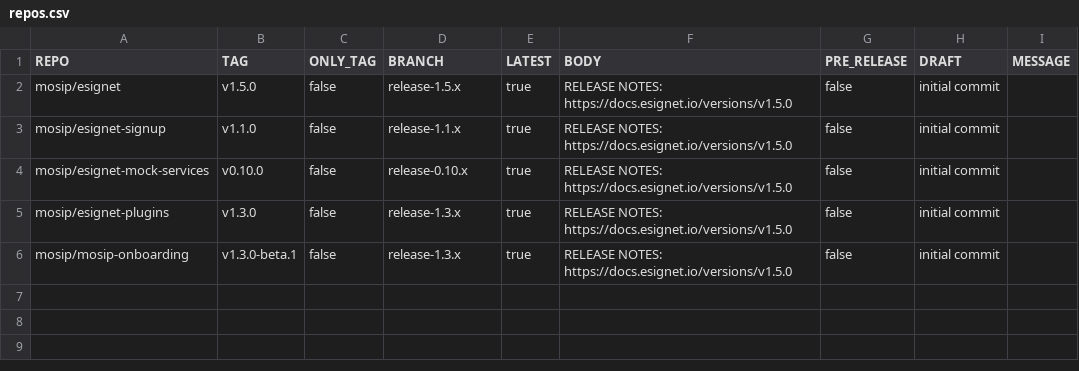
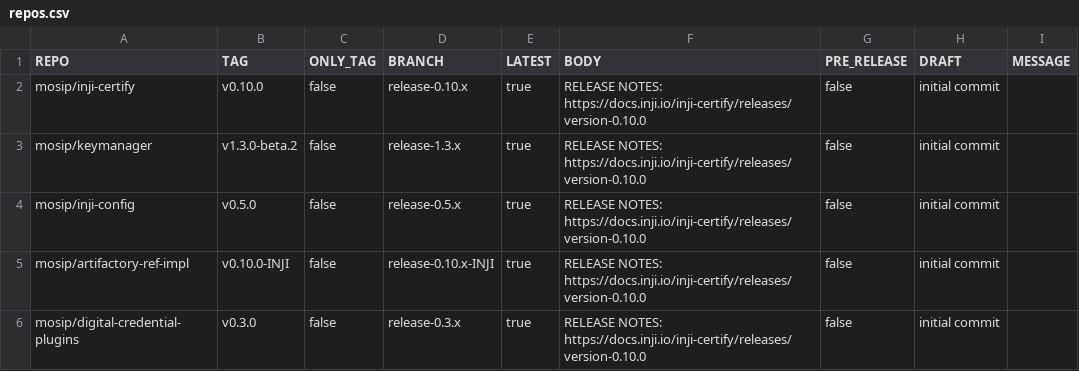
Before and after one commit to mosip/release-script, a CSV file: release/gh_release/repos.csv, drawn as a sheet.

Commit message:
[DSD-7171] inji certify 0.10.0 release
Signed-off-by: Praful Rakhade <prafulrakhade02@gmail.com>

```diff
--- a/release/gh_release/repos.csv
+++ b/release/gh_release/repos.csv
@@ -1,6 +1,6 @@
 REPO,TAG,ONLY_TAG,BRANCH,LATEST,BODY,PRE_RELEASE,DRAFT,MESSAGE
-mosip/esignet,v1.5.0,false,release-1.5.x,true,RELEASE NOTES: https://docs.esignet.io/versions/v1.5.0,false,initial commit
-mosip/esignet-signup,v1.1.0,false,release-1.1.x,true,RELEASE NOTES: https://docs.esignet.io/versions/v1.5.0,false,initial commit
-mosip/esignet-mock-services,v0.10.0,false,release-0.10.x,true,RELEASE NOTES: https://docs.esignet.io/versions/v1.5.0,false,initial commit
-mosip/esignet-plugins,v1.3.0,false,release-1.3.x,true,RELEASE NOTES: https://docs.esignet.io/versions/v1.5.0,false,initial commit
-mosip/mosip-onboarding,v1.3.0-beta.1,false,release-1.3.x,true,RELEASE NOTES: https://docs.esignet.io/versions/v1.5.0,false,initial commit
+mosip/inji-certify,v0.10.0,false,release-0.10.x,true,RELEASE NOTES: https://docs.inji.io/inji-certify/releases/version-0.10.0,false,initial commit
+mosip/keymanager,v1.3.0-beta.2,false,release-1.3.x,true,RELEASE NOTES: https://docs.inji.io/inji-certify/releases/version-0.10.0,false,initial commit
+mosip/inji-config,v0.5.0,false,release-0.5.x,true,RELEASE NOTES: https://docs.inji.io/inji-certify/releases/version-0.10.0,false,initial commit
+mosip/artifactory-ref-impl,v0.10.0-INJI,false,release-0.10.x-INJI,true,RELEASE NOTES: https://docs.inji.io/inji-certify/releases/version-0.10.0,false,initial commit
+mosip/digital-credential-plugins,v0.3.0,false,release-0.3.x,true,RELEASE NOTES: https://docs.inji.io/inji-certify/releases/version-0.10.0,false,initial commit
```
